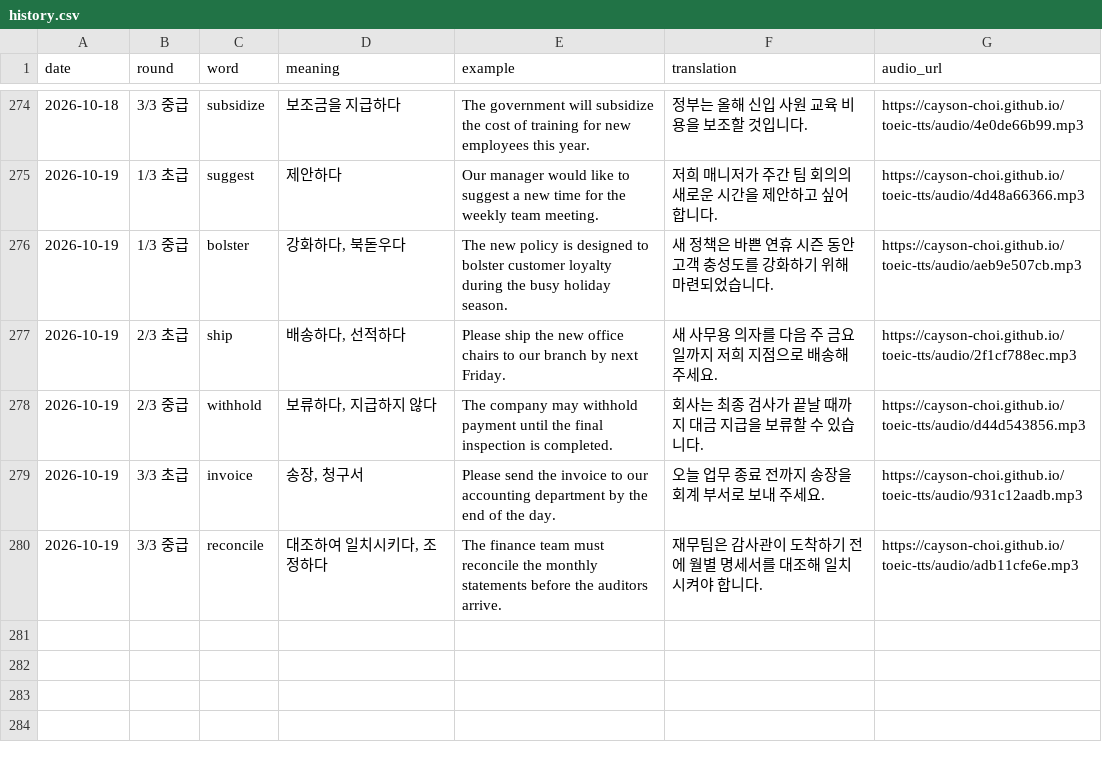
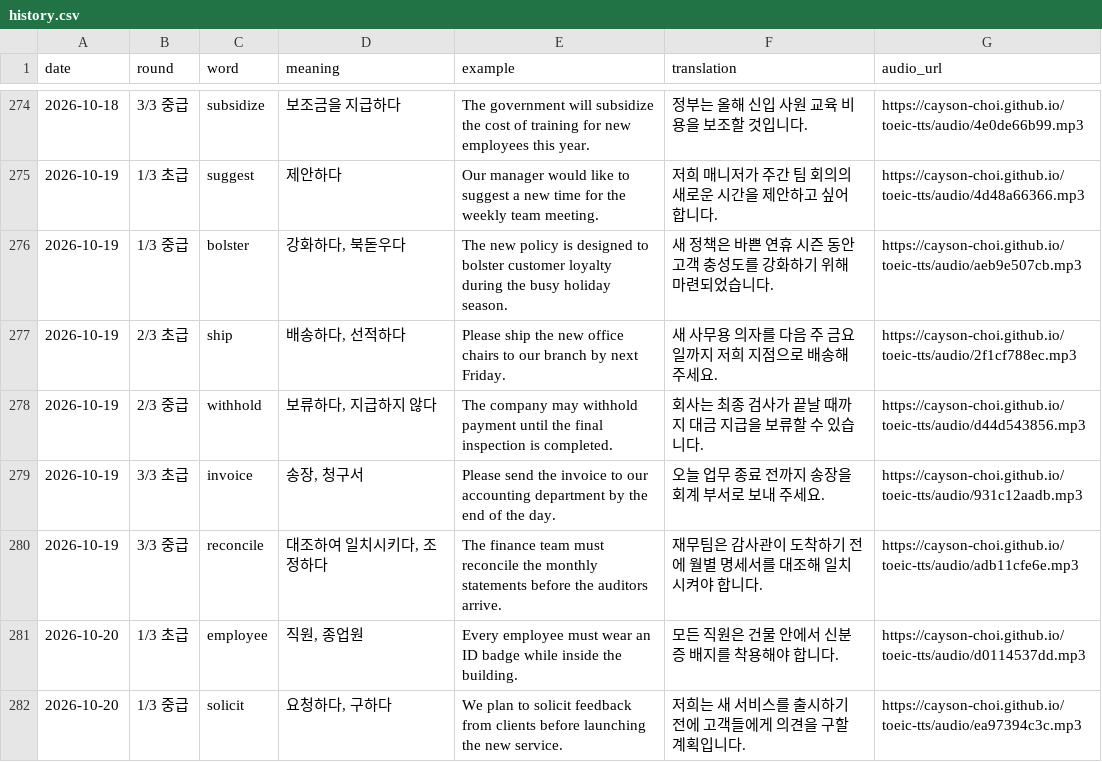
Before and after one commit to Cayson-Choi/toeic-tts, a CSV file: history.csv, drawn as a sheet; only a part is shown, gaps mark what is left out; the diff names each change by its address in the sheet, - before the commit and + after, or states it on an @@ line.

```diff
--- a/history.csv
+++ b/history.csv
+row 281: 2026-10-20 | 1/3 초급 | employee | 직원, 종업원 | Every employee must wear an ID badge while inside the building. | 모든 직원은 건물 안에서 신분증 배지를 착용해야 합니다. | https://cayson-choi.github.io/toeic-tts/audio/d0114537dd.mp3
+row 282: 2026-10-20 | 1/3 중급 | solicit | 요청하다, 구하다 | We plan to solicit feedback from clients before launching the new service. | 저희는 새 서비스를 출시하기 전에 고객들에게 의견을 구할 계획입니다. | https://cayson-choi.github.io/toeic-tts/audio/ea97394c3c.mp3
```
